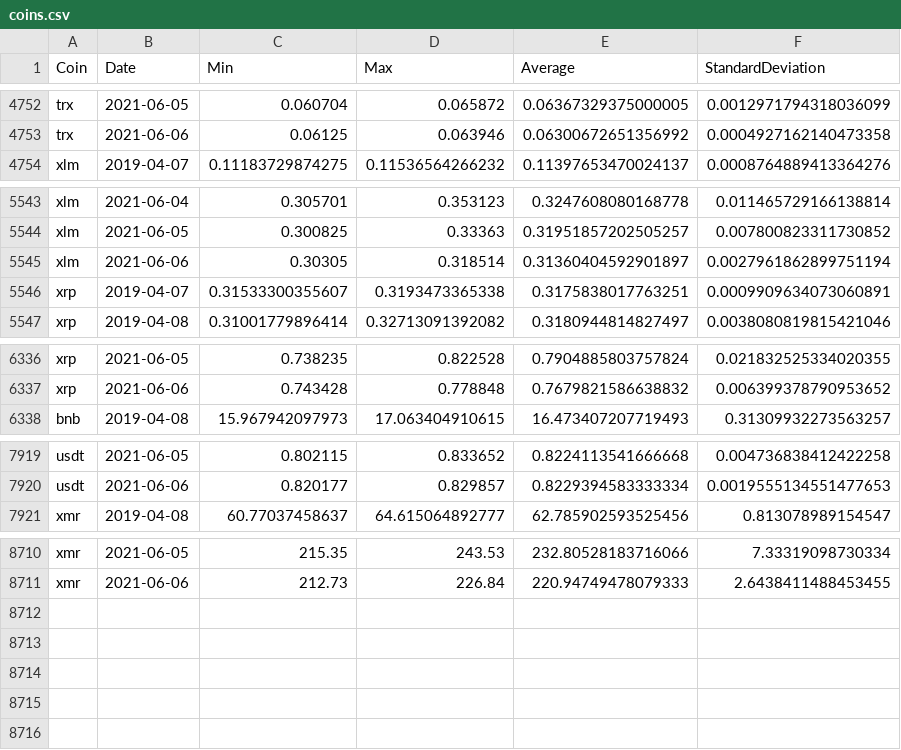
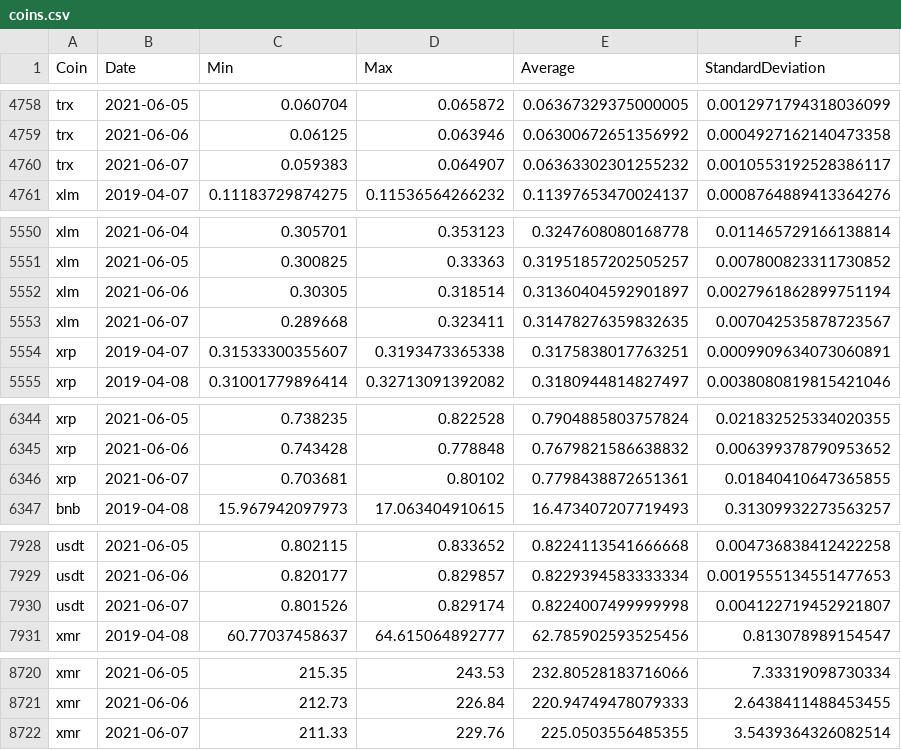
Before and after one commit to milanowicz/COVID-19-Dataset, a CSV file: data/finance/coins.csv, drawn as a sheet; only a part is shown, gaps mark what is left out; the diff covers the shown part only.

```diff
--- a/data/finance/coins.csv
+++ b/data/finance/coins.csv
@@ -4753,2 +4759,3 @@ trx,2021-06-05,0.060704,0.065872,0.06367329375000005,0.0012971794318036099
 trx,2021-06-06,0.06125,0.063946,0.06300672651356992,0.0004927162140473358
+trx,2021-06-07,0.059383,0.064907,0.06363302301255232,0.0010553192528386117
 xlm,2019-04-07,0.11183729874275,0.11536564266232,0.11397653470024137,0.0008764889413364276
@@ -5545,2 +5552,3 @@ xlm,2021-06-05,0.300825,0.33363,0.31951857202505257,0.007800823311730852
 xlm,2021-06-06,0.30305,0.318514,0.31360404592901897,0.0027961862899751194
+xlm,2021-06-07,0.289668,0.323411,0.31478276359832635,0.007042535878723567
 xrp,2019-04-07,0.31533300355607,0.3193473365338,0.3175838017763251,0.0009909634073060891
@@ -6337,2 +6345,3 @@ xrp,2021-06-05,0.738235,0.822528,0.7904885803757824,0.021832525334020355
 xrp,2021-06-06,0.743428,0.778848,0.7679821586638832,0.006399378790953652
+xrp,2021-06-07,0.703681,0.80102,0.7798438872651361,0.01840410647365855
 bnb,2019-04-08,15.967942097973,17.063404910615,16.473407207719493,0.31309932273563257
@@ -7920,2 +7929,3 @@ usdt,2021-06-05,0.802115,0.833652,0.8224113541666668,0.004736838412422258
 usdt,2021-06-06,0.820177,0.829857,0.8229394583333334,0.0019555134551477653
+usdt,2021-06-07,0.801526,0.829174,0.8224007499999998,0.004122719452921807
 xmr,2019-04-08,60.77037458637,64.615064892777,62.785902593525456,0.813078989154547
@@ -8711 +8721,2 @@ xmr,2021-06-05,215.35,243.53,232.80528183716066,7.33319098730334
 xmr,2021-06-06,212.73,226.84,220.94749478079333,2.6438411488453455
+xmr,2021-06-07,211.33,229.76,225.0503556485355,3.5439364326082514
```
Also changed, not shown: 6 added rows and 4 edited cells elsewhere in this file.
